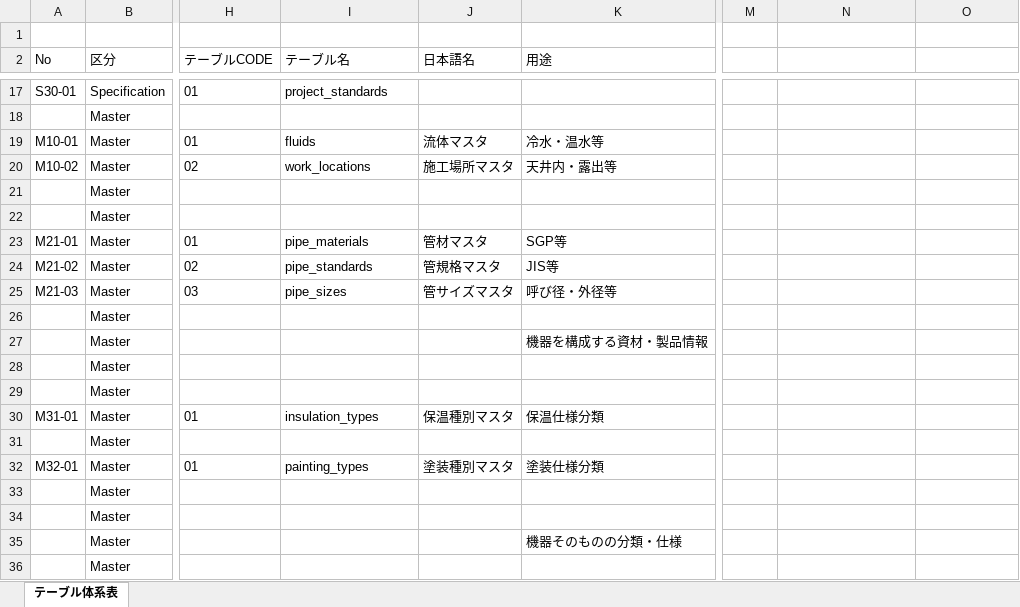
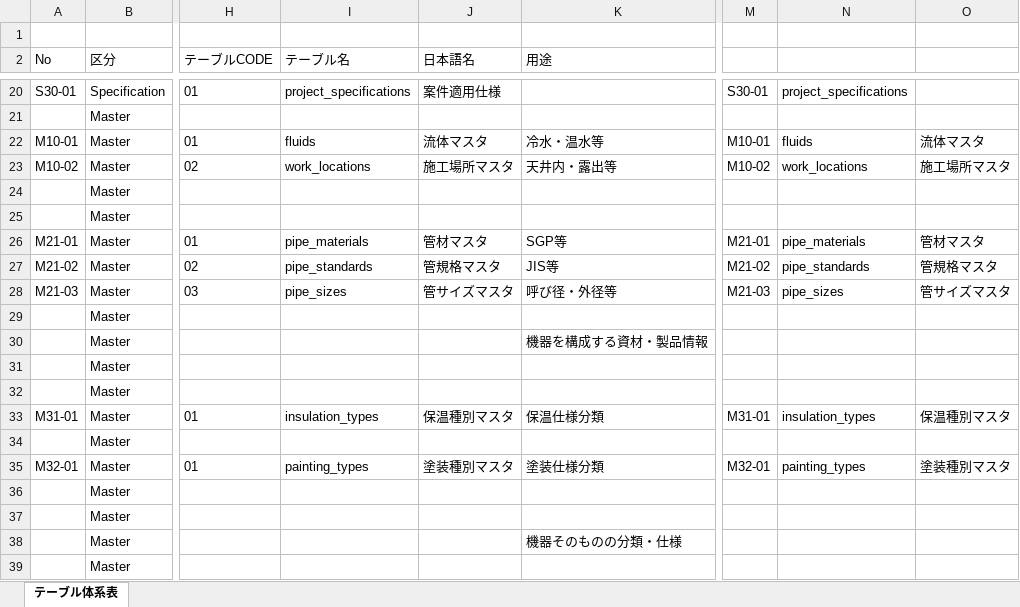
Before and after one commit to ENMA-WG/enma-poc, an Excel workbook: docs/DataDictionaryIndex.xlsx, sheet テーブル体系表, drawn as a sheet; only a part is shown, gaps mark what is left out; values as stored, in another font and other column widths than the file's, no borders; addresses are those after the commit; the diff covers the shown part only; the diff names each change by its address in the sheet, - before the commit and + after, or states it on an @@ line.

```diff
--- a/docs/DataDictionaryIndex.xlsx (sheet テーブル体系表)
+++ b/docs/DataDictionaryIndex.xlsx (sheet テーブル体系表)
-I20 (テーブル名): project_standards
+I20 (テーブル名): project_specifications
-J20 (日本語名): (empty)
+J20 (日本語名): 案件適用仕様
-M20: (empty)
+M20: S30-01
-N20: (empty)
+N20: project_specifications
-M22: (empty)
+M22: M10-01
-N22: (empty)
+N22: fluids
-O22: (empty)
+O22: 流体マスタ
-M23: (empty)
+M23: M10-02
-N23: (empty)
+N23: work_locations
-O23: (empty)
+O23: 施工場所マスタ
-M26: (empty)
+M26: M21-01
-N26: (empty)
+N26: pipe_materials
-O26: (empty)
+O26: 管材マスタ
-M27: (empty)
+M27: M21-02
-N27: (empty)
+N27: pipe_standards
-O27: (empty)
+O27: 管規格マスタ
-M28: (empty)
+M28: M21-03
-N28: (empty)
+N28: pipe_sizes
-O28: (empty)
+O28: 管サイズマスタ
-M33: (empty)
+M33: M31-01
-N33: (empty)
+N33: insulation_types
-O33: (empty)
+O33: 保温種別マスタ
-M35: (empty)
+M35: M32-01
-N35: (empty)
+N35: painting_types
-O35: (empty)
+O35: 塗装種別マスタ
```
Also changed, not shown: 12 added rows, 2 removed rows and 49 edited cells elsewhere in this sheet, formulas that keep their value, docs/ENMA_Data_Model.xlsx.
